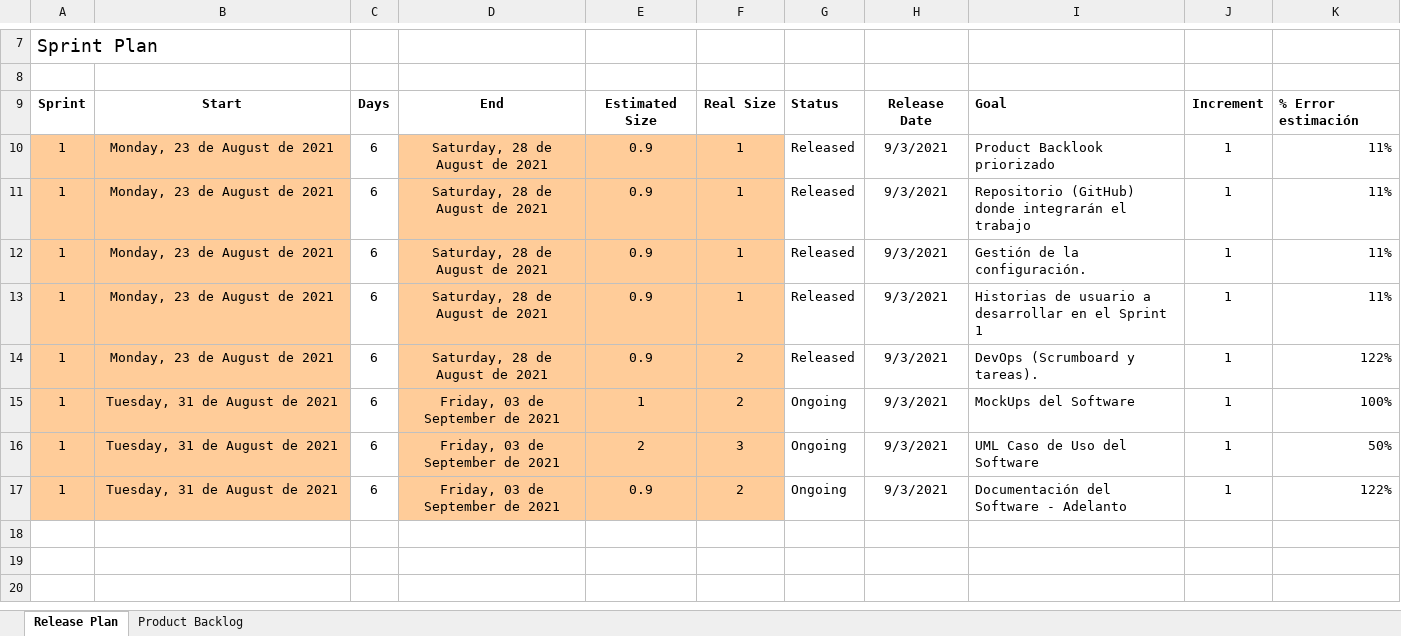
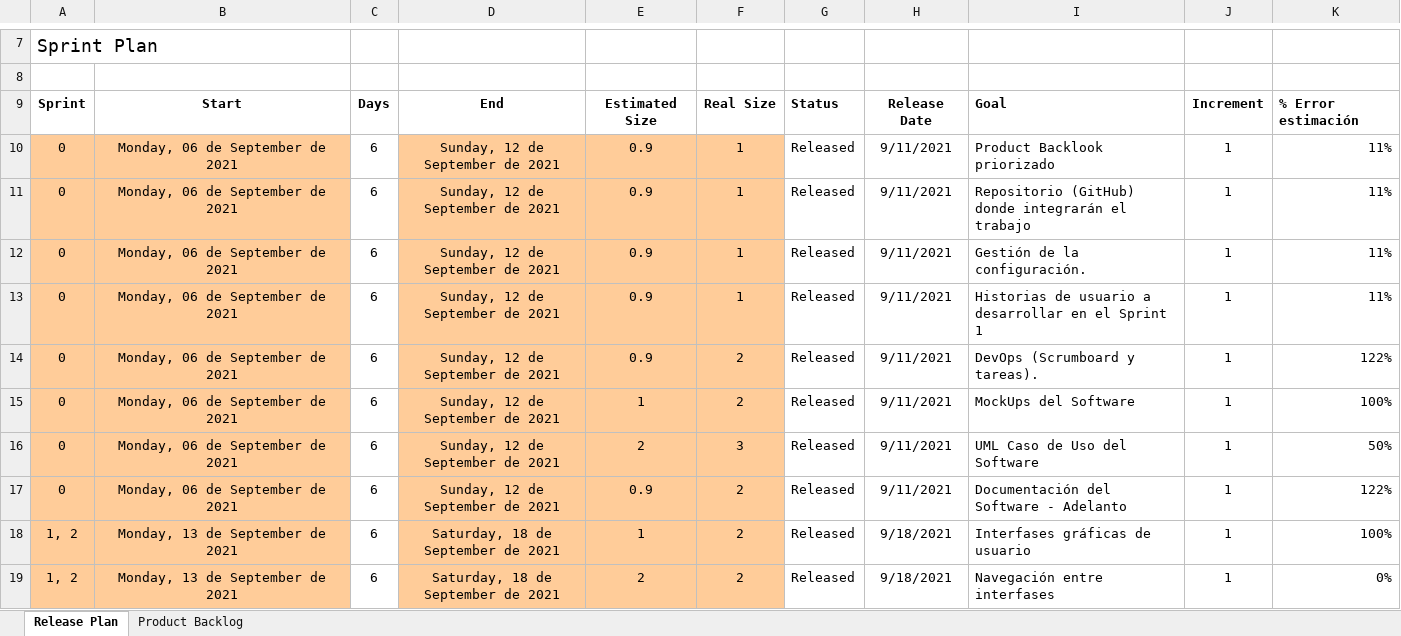
Before and after one commit to DantalianAFK/ProyectoSoftwareRCP, an Excel workbook: Backlog_and_Release/03_Product_Backlog.xlsx, sheet Release Plan, drawn as a sheet; only a part is shown, gaps mark what is left out; values as stored, in another font and other column widths than the file's, no borders; conditional formats not drawn; the diff covers the shown part only; the diff names each change by its address in the sheet, - before the commit and + after, or states it on an @@ line.

```diff
--- a/Backlog_and_Release/03_Product_Backlog.xlsx (sheet Release Plan)
+++ b/Backlog_and_Release/03_Product_Backlog.xlsx (sheet Release Plan)
-A10:A17: 1
+A10:A17: 0
-B10:B14: Monday, 23 de August de 2021
+B10:B14: Monday, 06 de September de 2021
-D10:D14: Saturday, 28 de August de 2021
+D10:D14: Sunday, 12 de September de 2021
-H10:H17: 9/3/2021
+H10:H17: 9/11/2021
-B15:B17: Tuesday, 31 de August de 2021
+B15:B17: Monday, 06 de September de 2021
-D15:D17: Friday, 03 de September de 2021
+D15:D17: Sunday, 12 de September de 2021
-G15:G17: Ongoing
+G15:G17: Released
+row 18: 1, 2 | Monday, 13 de September de 2021 | 6 | Saturday, 18 de September de 2021 | 1 | 2 | Released | 9/18/2021 | Interfases gráficas de usuario | 1 | 100%
+row 19: 1, 2 | Monday, 13 de September de 2021 | 6 | Saturday, 18 de September de 2021 | 2 | 2 | Released | 9/18/2021 | Navegación entre interfases | 1 | 0%
```
Also changed, not shown: 11 added rows, 1 removed row, 20 edited cells and cell formats elsewhere in this sheet, sheet Product Backlog, Historias_Usuario/Historia_Usuario.xlsx.
